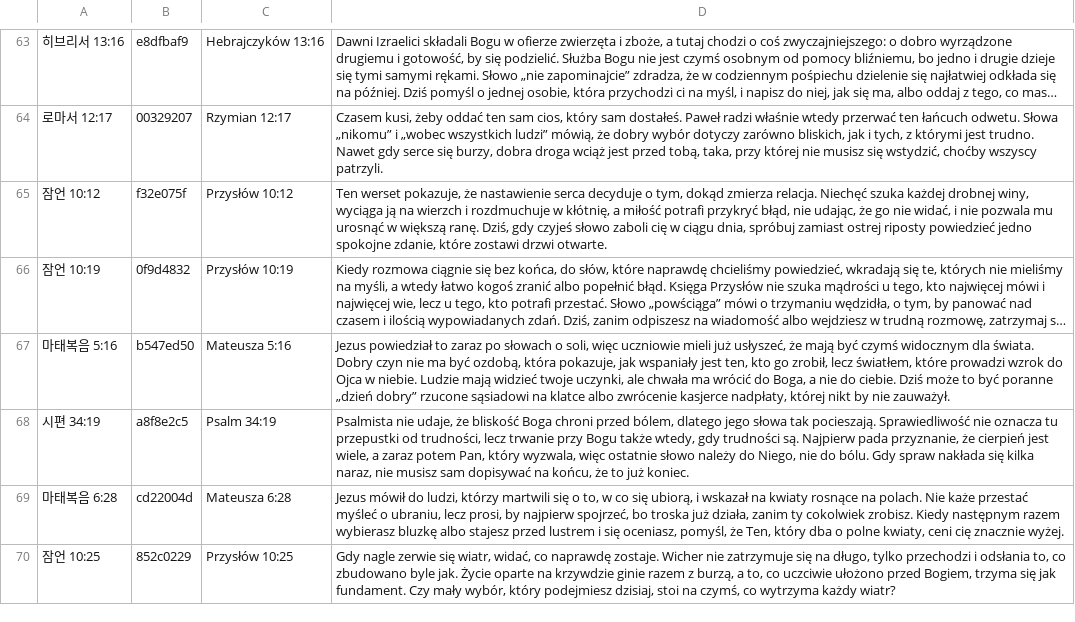
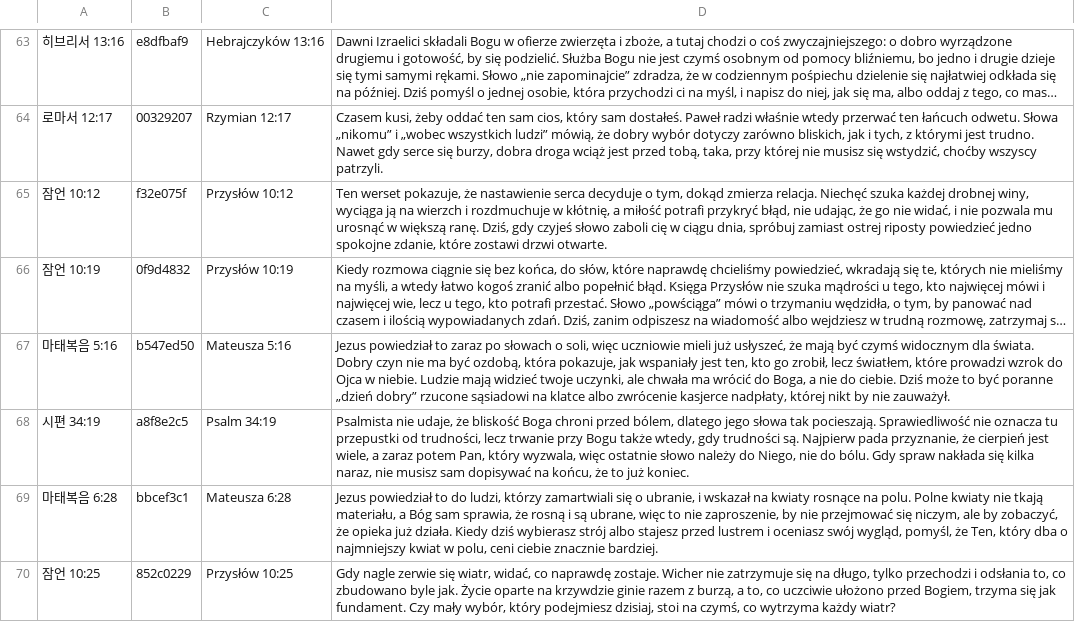
Before and after one commit to sunghong32/WithGod, a TSV file: backend/docs/verse_picks/interpretations_intl/pl.tsv, drawn as a sheet; only a part is shown, gaps mark what is left out; long unchanged cells end in …; the diff covers the shown part only.

```diff
--- a/backend/docs/verse_picks/interpretations_intl/pl.tsv
+++ b/backend/docs/verse_picks/interpretations_intl/pl.tsv
@@ -68,3 +68,3 @@
 시편 34:19	a8f8e2c5	Psalm 34:19	Psalmista nie udaje, że bliskość Boga chroni przed bólem, dlatego jego słowa tak pocieszają. Sprawiedliwość nie oznacza tu przepustki od trudności, lecz trwanie przy Bogu także wtedy, gdy trudności są. Najpierw pada przyznanie, że cierpień jest wiele, a zaraz potem Pan, który wyzwala, więc ostatnie słowo należy do Niego, nie do bólu. Gdy spraw nakłada się kilka naraz, nie musisz sam dopisywać na końcu, że to już koniec.
-마태복음 6:28	cd22004d	Mateusza 6:28	Jezus mówił do ludzi, którzy martwili się o to, w co się ubiorą, i wskazał na kwiaty rosnące na polach. Nie każe przestać myśleć o ubraniu, lecz prosi, by najpierw spojrzeć, bo troska już działa, zanim ty cokolwiek zrobisz. Kiedy następnym razem wybierasz bluzkę albo stajesz przed lustrem i się oceniasz, pomyśl, że Ten, który dba o polne kwiaty, ceni cię znacznie wyżej.
+마태복음 6:28	bbcef3c1	Mateusza 6:28	Jezus powiedział to do ludzi, którzy zamartwiali się o ubranie, i wskazał na kwiaty rosnące na polu. Polne kwiaty nie tkają materiału, a Bóg sam sprawia, że rosną i są ubrane, więc to nie zaproszenie, by nie przejmować się niczym, ale by zobaczyć, że opieka już działa. Kiedy dziś wybierasz strój albo stajesz przed lustrem i oceniasz swój wygląd, pomyśl, że Ten, który dba o najmniejszy kwiat w polu, ceni ciebie znacznie bardziej.
 잠언 10:25	852c0229	Przysłów 10:25	Gdy nagle zerwie się wiatr, widać, co naprawdę zostaje. Wicher nie zatrzymuje się na długo, tylko przechodzi i odsłania to, co zbudowano byle jak. Życie oparte na krzywdzie ginie razem z burzą, a to, co uczciwie ułożono przed Bogiem, trzyma się jak fundament. Czy mały wybór, który podejmiesz dzisiaj, stoi na czymś, co wytrzyma każdy wiatr?
```
Also changed, not shown: 5 edited cells elsewhere in this file, backend/docs/verse_picks/interpretations_intl/en.tsv, backend/docs/verse_picks/interpretations_intl/es.tsv, 16 other files.
